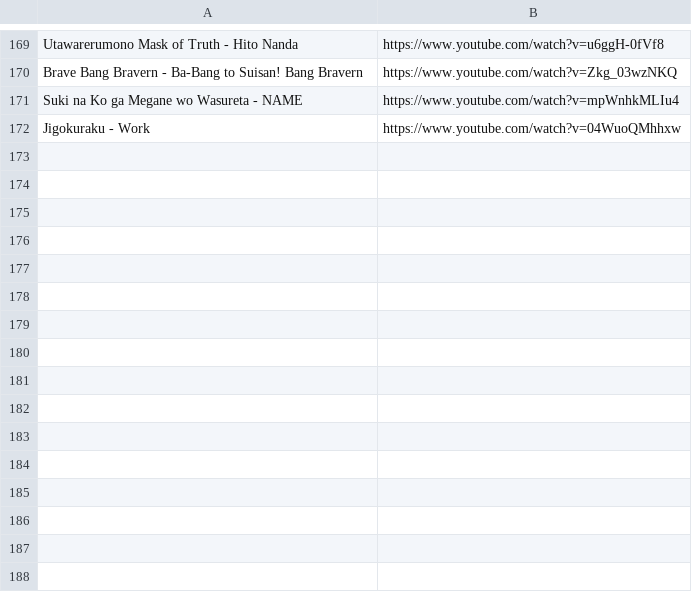
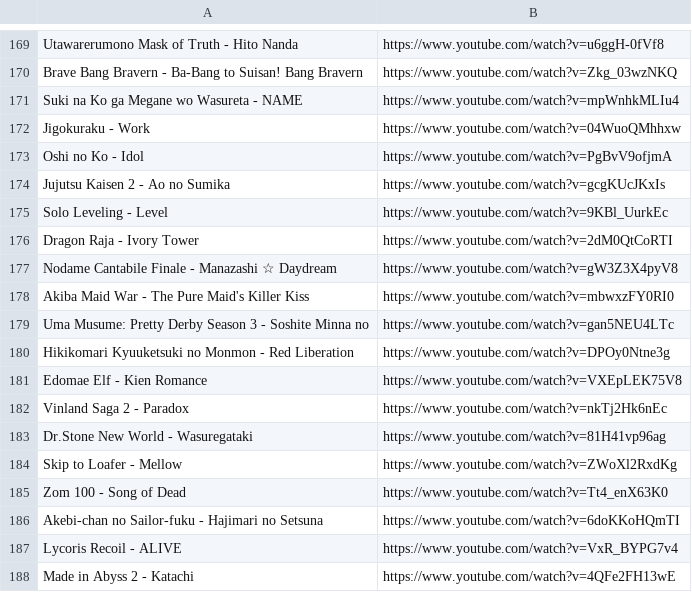
Before and after one commit to myownhatred/Monolith, a CSV file: openings.csv, drawn as a sheet; only a part is shown, gaps mark what is left out; the diff names each change by its address in the sheet, - before the commit and + after, or states it on an @@ line.

Commit message:
Update openings.csv

```diff
--- a/openings.csv
+++ b/openings.csv
+row 173: Oshi no Ko - Idol | https://www.youtube.com/watch?v=PgBvV9ofjmA
+row 174: Jujutsu Kaisen 2 - Ao no Sumika | https://www.youtube.com/watch?v=gcgKUcJKxIs
+row 175: Solo Leveling - Level | https://www.youtube.com/watch?v=9KBl_UurkEc
+row 176: Dragon Raja - Ivory Tower | https://www.youtube.com/watch?v=2dM0QtCoRTI
+row 177: Nodame Cantabile Finale - Manazashi ☆ Daydream | https://www.youtube.com/watch?v=gW3Z3X4pyV8
+row 178: Akiba Maid War - The Pure Maid's Killer Kiss | https://www.youtube.com/watch?v=mbwxzFY0RI0
+row 179: Uma Musume: Pretty Derby Season 3 - Soshite Minna no | https://www.youtube.com/watch?v=gan5NEU4LTc
+row 180: Hikikomari Kyuuketsuki no Monmon - Red Liberation | https://www.youtube.com/watch?v=DPOy0Ntne3g
+row 181: Edomae Elf - Kien Romance | https://www.youtube.com/watch?v=VXEpLEK75V8
+row 182: Vinland Saga 2 - Paradox | https://www.youtube.com/watch?v=nkTj2Hk6nEc
+row 183: Dr.Stone New World - Wasuregataki | https://www.youtube.com/watch?v=81H41vp96ag
+row 184: Skip to Loafer - Mellow | https://www.youtube.com/watch?v=ZWoXl2RxdKg
+row 185: Zom 100 - Song of Dead | https://www.youtube.com/watch?v=Tt4_enX63K0
+row 186: Akebi-chan no Sailor-fuku - Hajimari no Setsuna | https://www.youtube.com/watch?v=6doKKoHQmTI
+row 187: Lycoris Recoil - ALIVE | https://www.youtube.com/watch?v=VxR_BYPG7v4
+row 188: Made in Abyss 2 - Katachi | https://www.youtube.com/watch?v=4QFe2FH13wE
```
